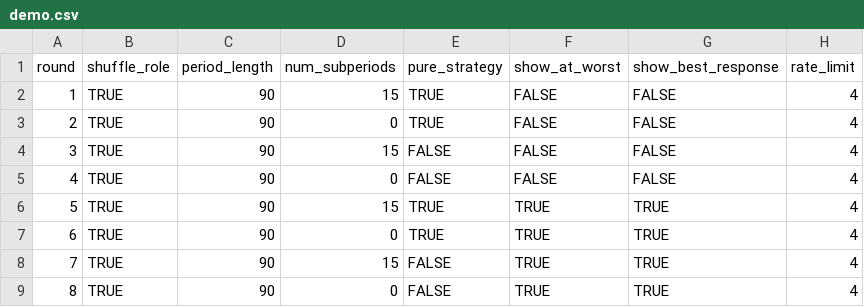
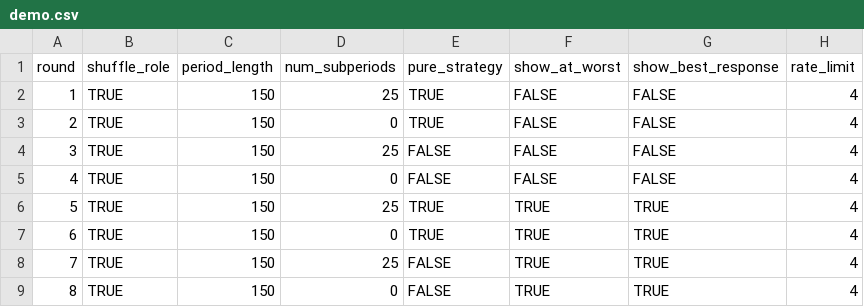
Before and after one commit to fenixzhao1/bimatrix, a CSV file: configs/demo.csv, drawn as a sheet; only a part is shown; the diff names each change by its address in the sheet, - before the commit and + after, or states it on an @@ line.

Commit message:
Update demo.csv

```diff
--- a/configs/demo.csv
+++ b/configs/demo.csv
-C2:C9 (period_length): 90
+C2:C9 (period_length): 150
-D2 (num_subperiods): 15
+D2 (num_subperiods): 25
-D4 (num_subperiods): 15
+D4 (num_subperiods): 25
-D6 (num_subperiods): 15
+D6 (num_subperiods): 25
-D8 (num_subperiods): 15
+D8 (num_subperiods): 25
```
